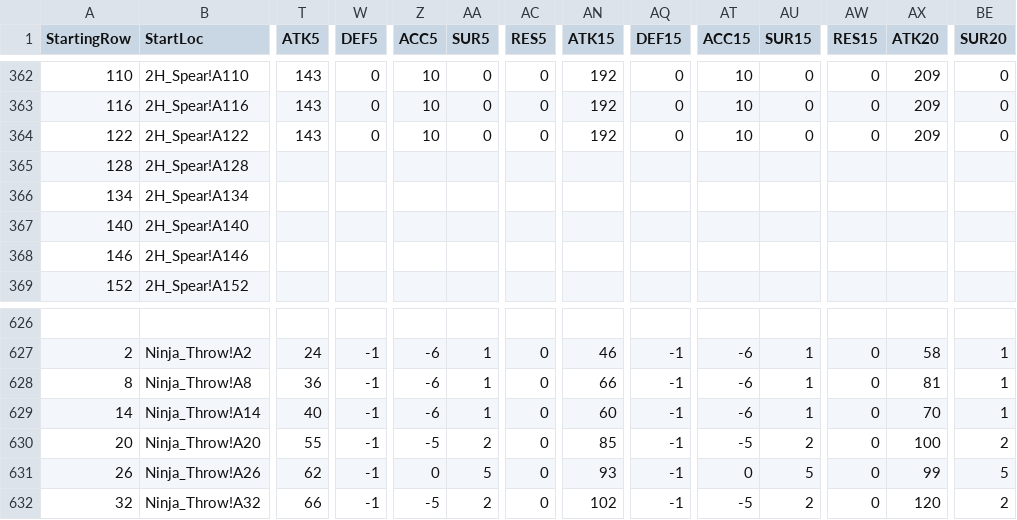
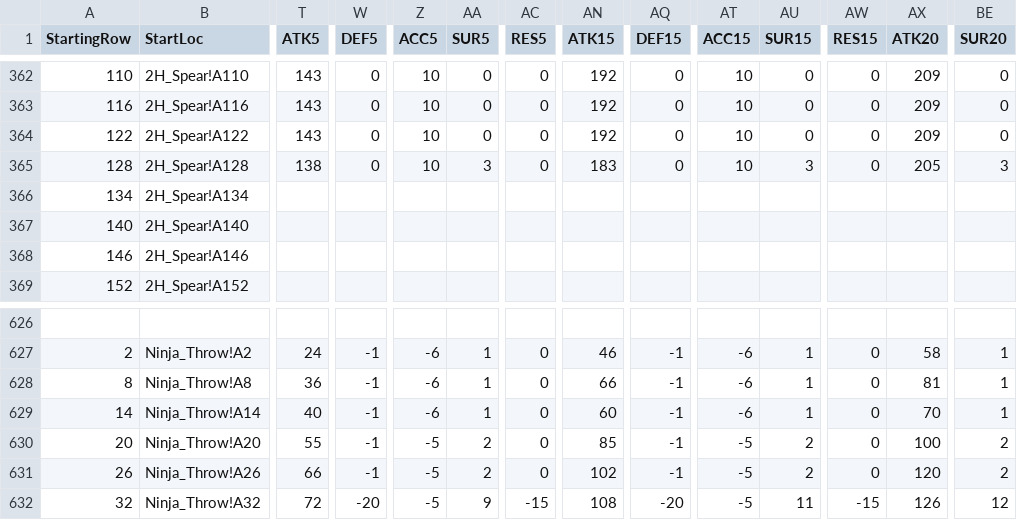
Before and after one commit to itsnicksia/wizardry-daphne-guide, a CSV file: data/weapon.csv, drawn as a sheet; only a part is shown, gaps mark what is left out; the diff covers the shown part only; the diff names each change by its address in the sheet, - before the commit and + after, or states it on an @@ line.

```diff
--- a/data/weapon.csv
+++ b/data/weapon.csv
-T365 (ATK5): (empty)
+T365 (ATK5): 138
-W365 (DEF5): (empty)
+W365 (DEF5): 0
-Z365 (ACC5): (empty)
+Z365 (ACC5): 10
-AA365 (SUR5): (empty)
+AA365 (SUR5): 3
-AC365 (RES5): (empty)
+AC365 (RES5): 0
-AN365 (ATK15): (empty)
+AN365 (ATK15): 183
-AQ365 (DEF15): (empty)
+AQ365 (DEF15): 0
-AT365 (ACC15): (empty)
+AT365 (ACC15): 10
-AU365 (SUR15): (empty)
+AU365 (SUR15): 3
-AW365 (RES15): (empty)
+AW365 (RES15): 0
-AX365 (ATK20): (empty)
+AX365 (ATK20): 205
-BE365 (SUR20): (empty)
+BE365 (SUR20): 3
-T631 (ATK5): 62
+T631 (ATK5): 66
-Z631 (ACC5): 0
+Z631 (ACC5): -5
-AA631 (SUR5): 5
+AA631 (SUR5): 2
-AN631 (ATK15): 93
+AN631 (ATK15): 102
-AT631 (ACC15): 0
+AT631 (ACC15): -5
-AU631 (SUR15): 5
+AU631 (SUR15): 2
-AX631 (ATK20): 99
+AX631 (ATK20): 120
-BE631 (SUR20): 5
+BE631 (SUR20): 2
-T632 (ATK5): 66
+T632 (ATK5): 72
-W632 (DEF5): -1
+W632 (DEF5): -20
-AA632 (SUR5): 2
+AA632 (SUR5): 9
-AC632 (RES5): 0
+AC632 (RES5): -15
-AN632 (ATK15): 102
+AN632 (ATK15): 108
-AQ632 (DEF15): -1
+AQ632 (DEF15): -20
-AU632 (SUR15): 2
+AU632 (SUR15): 11
-AW632 (RES15): 0
+AW632 (RES15): -15
-AX632 (ATK20): 120
+AX632 (ATK20): 126
-BE632 (SUR20): 2
+BE632 (SUR20): 12
```
Also changed, not shown: 74 edited cells elsewhere in this file, data/armor.csv.
